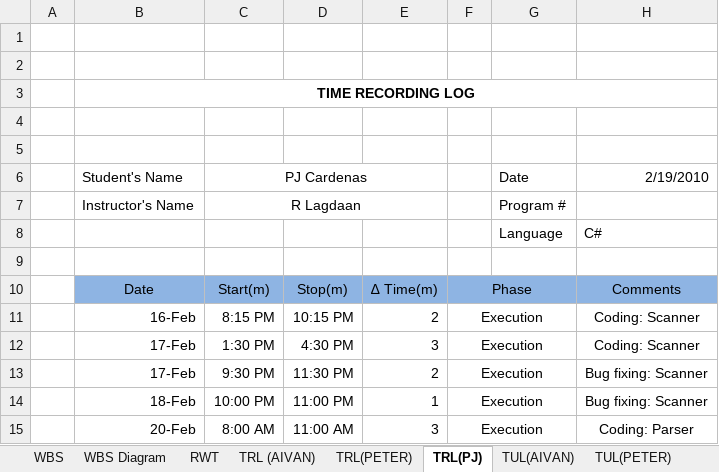
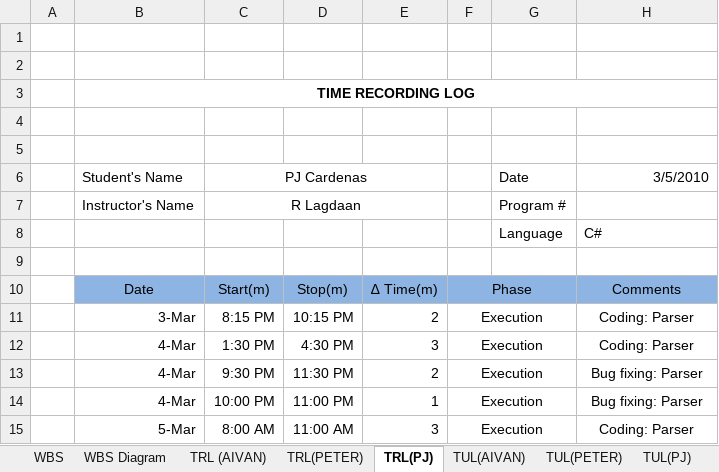
Before and after one commit to jma2400/tccdotnet, an Excel workbook: Docs/PDSP_Documents - Milestone 3.xlsx, sheet TRL(PJ), drawn as a sheet; values as stored, in another font and other column widths than the file's, no borders; the diff names each change by its address in the sheet, - before the commit and + after, or states it on an @@ line.

```diff
--- a/Docs/PDSP_Documents - Milestone 3.xlsx (sheet TRL(PJ))
+++ b/Docs/PDSP_Documents - Milestone 3.xlsx (sheet TRL(PJ))
@@ sheet tab hidden: RWT @@
-H6: 2/19/2010
+H6: 3/5/2010
-B11: 16-Feb
+B11: 3-Mar
-H11:H12: Coding: Scanner
+H11:H12: Coding: Parser
-B12:B13: 17-Feb
+B12:B13: 4-Mar
-H13:H14: Bug fixing: Scanner
+H13:H14: Bug fixing: Parser
-B14: 18-Feb
+B14: 4-Mar
-B15: 20-Feb
+B15: 5-Mar
```
Also changed, not shown: sheet WBS, sheet TRL(PETER), sheet TRL (AIVAN), sheet TUL(PETER), sheet DLT, sheet TUL(AIVAN), 2 more sheets, other sheet tabs, Docs/PDSP_Documents - Milestone 2.xlsx.
